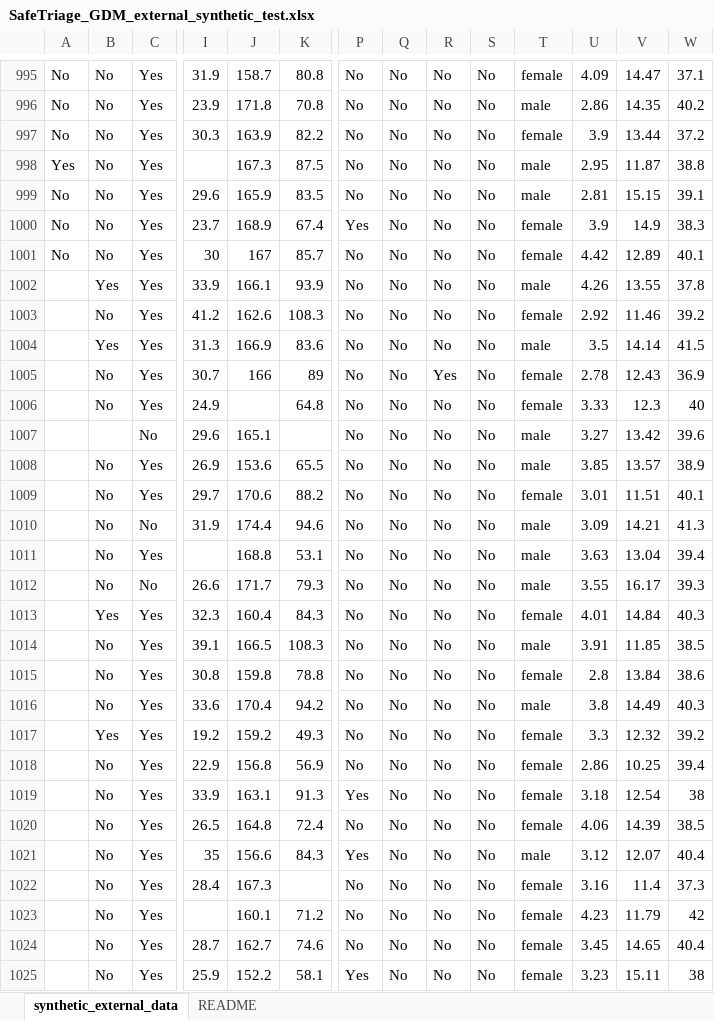
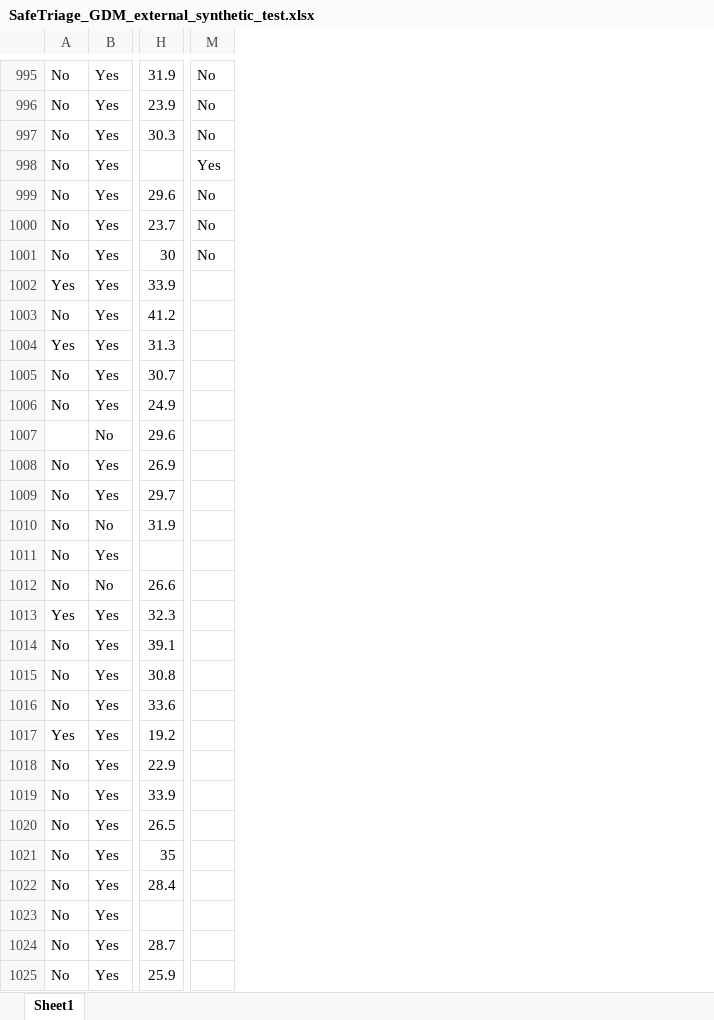
Before and after one commit to ikechukwukamalu8/safetriage-gdm-app, an Excel workbook: SafeTriage_GDM_external_synthetic_test.xlsx, sheet Sheet1, drawn as a sheet; only a part is shown, gaps mark what is left out; values as stored, in another font and other column widths than the file's, no borders; removed rows and columns are numbered as before the commit, all else as after; the diff covers the shown part only; the diff names each change by its address in the sheet, - before the commit and + after, or states it on an @@ line.

```diff
--- a/SafeTriage_GDM_external_synthetic_test.xlsx (sheet Sheet1)
+++ b/SafeTriage_GDM_external_synthetic_test.xlsx (sheet Sheet1)
-sheet tab: synthetic_external_data
+sheet tab: Sheet1
-sheet tab: README
-column B, rows 995-1025: No | No | No | No | No | No | No | Yes | No | Yes | No | No |  | No | No | No | No | No | Yes | No | No | No | Yes | No | No | No | No | No | No | No | No
-column J, rows 995-1025: 158.7 | 171.8 | 163.9 | 167.3 | 165.9 | 168.9 | 167 | 166.1 | 162.6 | 166.9 | 166 |  | 165.1 | 153.6 | 170.6 | 174.4 | 168.8 | 171.7 | 160.4 | 166.5 | 159.8 | 170.4 | 159.2 | 156.8 | 163.1 | 164.8 | 156.6 | 167.3 | 160.1 | 162.7 | 152.2
-column K, rows 995-1025: 80.8 | 70.8 | 82.2 | 87.5 | 83.5 | 67.4 | 85.7 | 93.9 | 108.3 | 83.6 | 89 | 64.8 |  | 65.5 | 88.2 | 94.6 | 53.1 | 79.3 | 84.3 | 108.3 | 78.8 | 94.2 | 49.3 | 56.9 | 91.3 | 72.4 | 84.3 |  | 71.2 | 74.6 | 58.1
-column P, rows 995-1025: No | No | No | No | No | Yes | No | No | No | No | No | No | No | No | No | No | No | No | No | No | No | No | No | No | Yes | No | Yes | No | No | No | Yes
-column Q, rows 995-1025: all No
-column S, rows 995-1025: all No
-column T, rows 995-1025: female | male | female | male | male | female | female | male | female | male | female | female | male | male | female | male | male | male | female | male | female | male | female | female | female | female | male | female | female | female | female
-column U, rows 995-1025: 4.09 | 2.86 | 3.9 | 2.95 | 2.81 | 3.9 | 4.42 | 4.26 | 2.92 | 3.5 | 2.78 | 3.33 | 3.27 | 3.85 | 3.01 | 3.09 | 3.63 | 3.55 | 4.01 | 3.91 | 2.8 | 3.8 | 3.3 | 2.86 | 3.18 | 4.06 | 3.12 | 3.16 | 4.23 | 3.45 | 3.23
-column V, rows 995-1025: 14.47 | 14.35 | 13.44 | 11.87 | 15.15 | 14.9 | 12.89 | 13.55 | 11.46 | 14.14 | 12.43 | 12.3 | 13.42 | 13.57 | 11.51 | 14.21 | 13.04 | 16.17 | 14.84 | 11.85 | 13.84 | 14.49 | 12.32 | 10.25 | 12.54 | 14.39 | 12.07 | 11.4 | 11.79 | 14.65 | 15.11
-column W, rows 995-1025: 37.1 | 40.2 | 37.2 | 38.8 | 39.1 | 38.3 | 40.1 | 37.8 | 39.2 | 41.5 | 36.9 | 40 | 39.6 | 38.9 | 40.1 | 41.3 | 39.4 | 39.3 | 40.3 | 38.5 | 38.6 | 40.3 | 39.2 | 39.4 | 38 | 38.5 | 40.4 | 37.3 | 42 | 40.4 | 38
-A998: Yes
+A998: No
-M998: No
+M998: Yes
-A1002: (empty)
+A1002: Yes
-M1002:M1004: No
+M1002:M1004: (empty)
-A1003: (empty)
+A1003: No
-A1004: (empty)
+A1004: Yes
-A1005:A1006: (empty)
+A1005:A1006: No
-M1005: Yes
+M1005: (empty)
-M1006:M1025: No
+M1006:M1025: (empty)
-A1008:A1012: (empty)
+A1008:A1012: No
-A1013: (empty)
+A1013: Yes
-A1014:A1016: (empty)
+A1014:A1016: No
-A1017: (empty)
+A1017: Yes
-A1018:A1025: (empty)
+A1018:A1025: No
```
Also changed, not shown: 583 edited cells elsewhere in this sheet, SafeTriage_GDM_fairness_psi_stress_test.xlsx, 3 other files.
